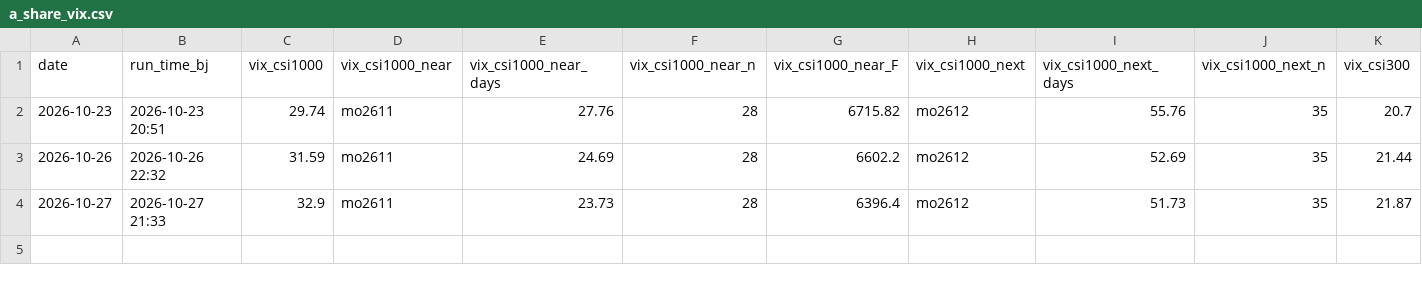
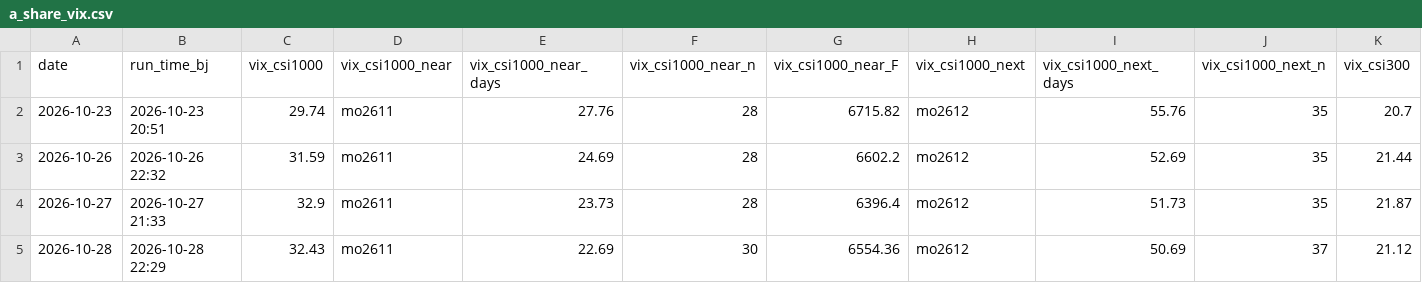
Before and after one commit to fatduck007/a-share-vix, a CSV file: data/a_share_vix.csv, drawn as a sheet; only a part is shown; rows hold the shown columns only; the diff names each change by its address in the sheet, - before the commit and + after, or states it on an @@ line.

```diff
--- a/data/a_share_vix.csv
+++ b/data/a_share_vix.csv
+row 5: 2026-10-28 | 2026-10-28 22:29 | 32.43 | mo2611 | 22.69 | 30 | 6554.36 | mo2612 | 50.69 | 37 | 21.12
```
Also changed, not shown: data/qvix_history.csv, 5 other files.
